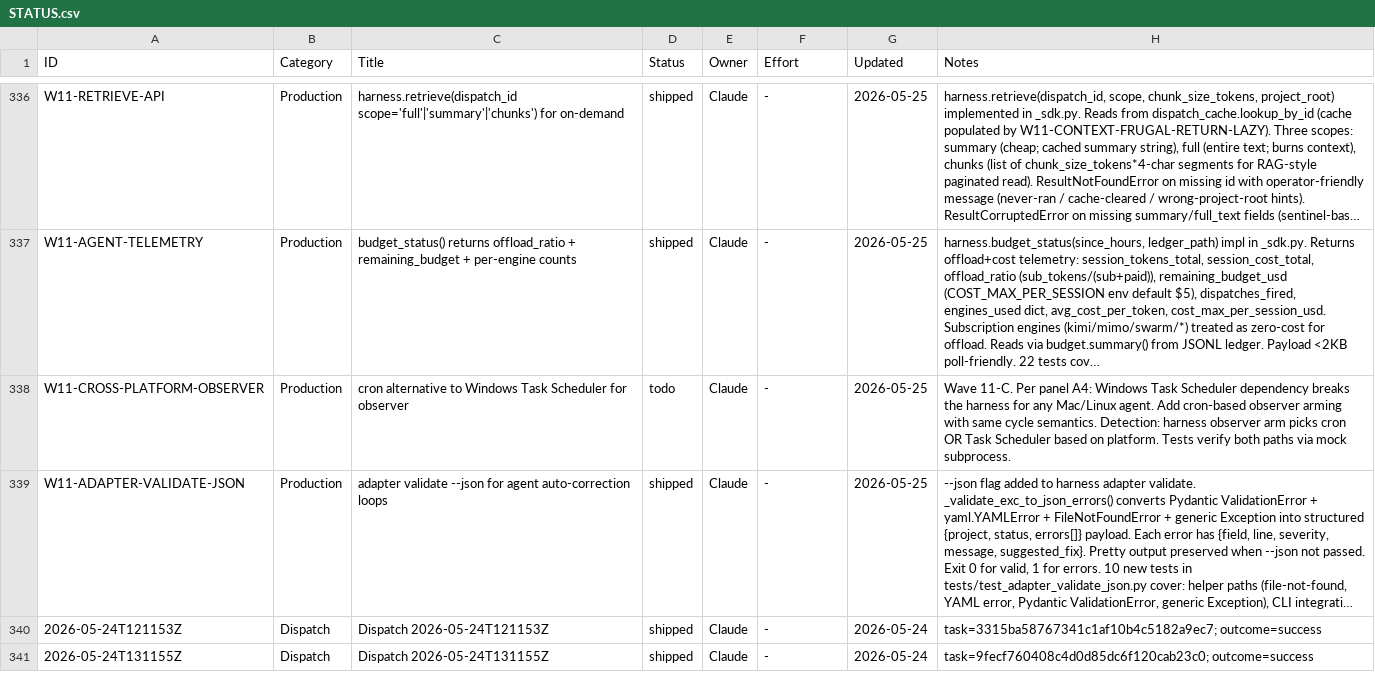
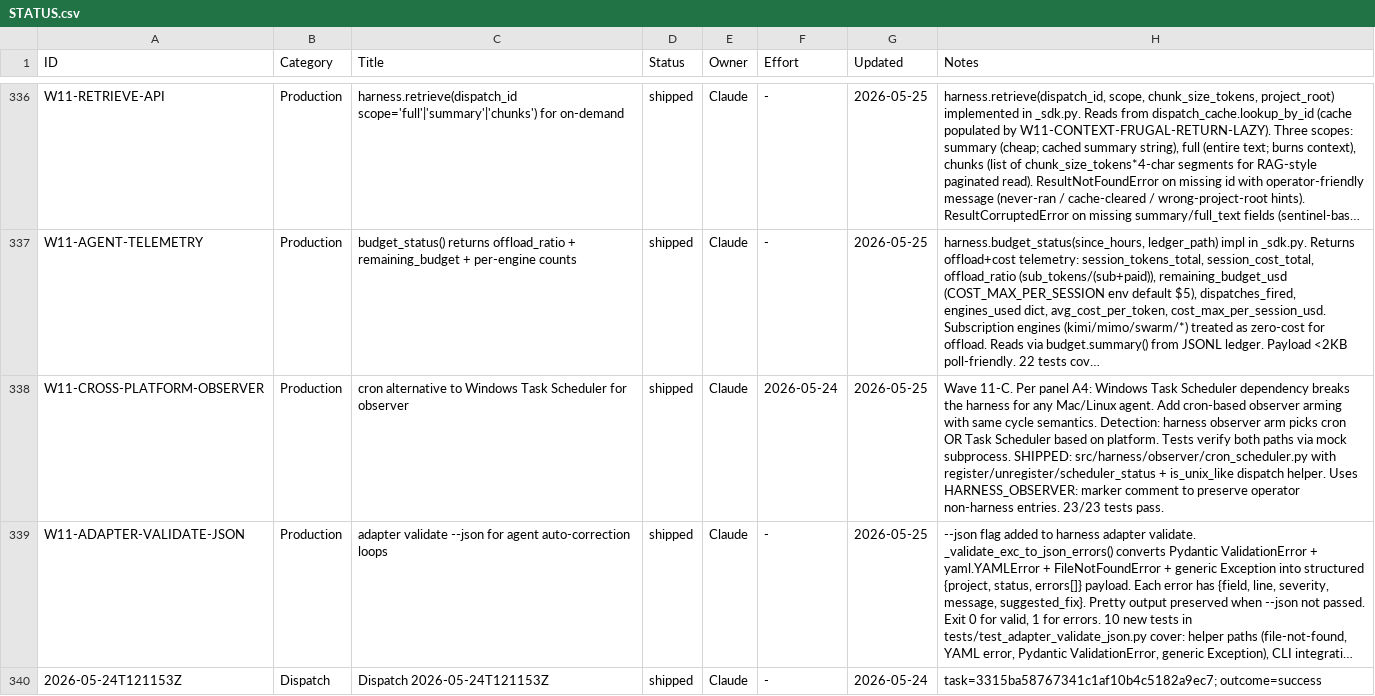
Before and after one commit to xaxiuegg/xaxiu-harness, a CSV file: coord/STATUS.csv, drawn as a sheet; only a part is shown, gaps mark what is left out; the shorter side is filled out with more unchanged rows; long unchanged cells end in …; the diff names each change by its address in the sheet, - before the commit and + after, or states it on an @@ line.

```diff
--- a/coord/STATUS.csv
+++ b/coord/STATUS.csv
-D338 (Status): todo
+D338 (Status): shipped
-F338 (Effort): -
+F338 (Effort): 2026-05-24
-H338 (Notes): …mock subprocess.
+H338 (Notes): …mock subprocess. SHIPPED: src/harness/observer/cron_scheduler.py with register/unregister/scheduler_status + is_unix_like dispatch helper. Uses HARNESS_OBSERVER: marker comment to preserve operator non-harness entries. 23/23 tests pass.
```
Also changed, not shown: 2 other files.
